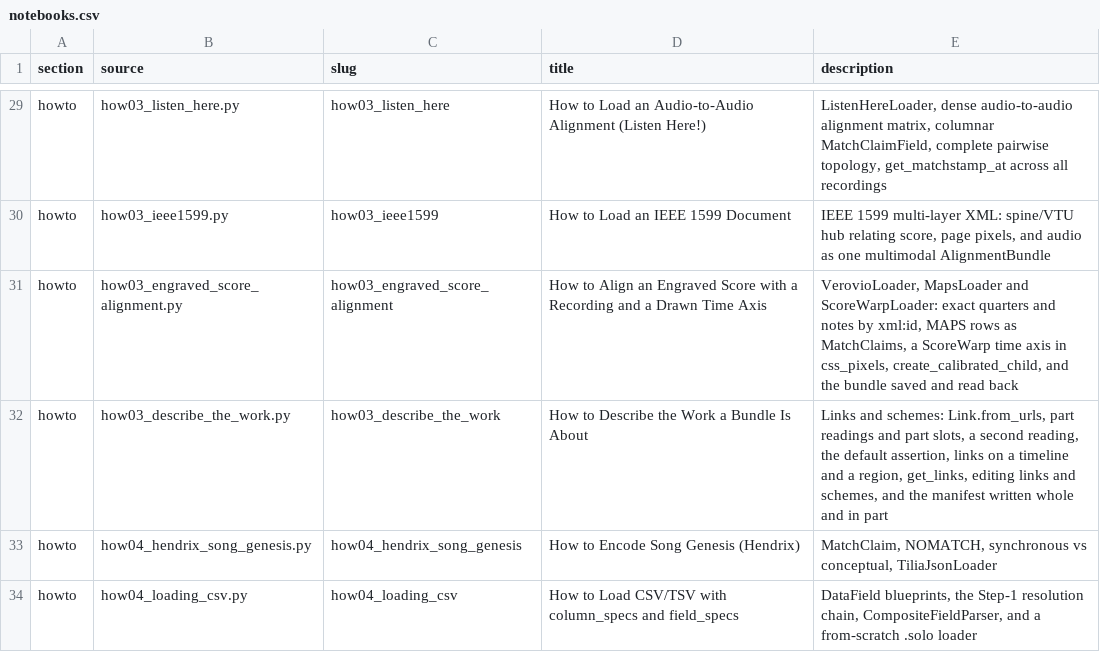
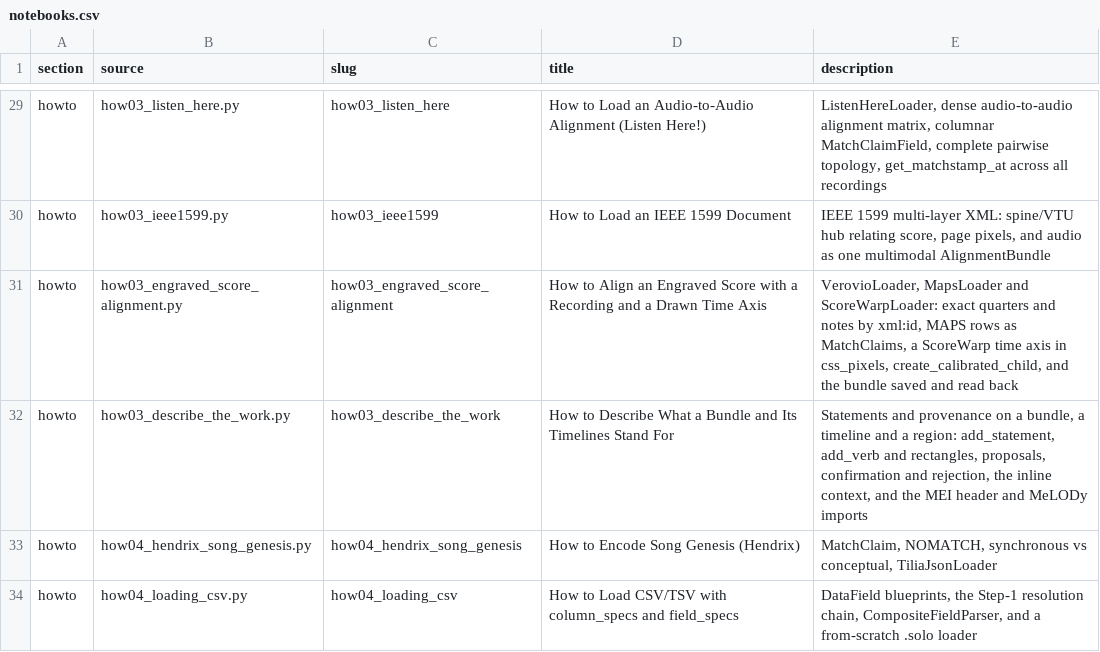
Before and after one commit to TimeToAlign/TimeToAlign, a CSV file: docs/page/notebooks.csv, drawn as a sheet; only a part is shown, gaps mark what is left out.

Commit message:
docs: describe a bundle and its timelines by statements

```diff
--- a/docs/page/notebooks.csv
+++ b/docs/page/notebooks.csv
@@ -31,3 +31,3 @@ howto,how03_ieee1599.py,how03_ieee1599,How to Load an IEEE 1599 Document,"IEEE 1
 howto,how03_engraved_score_alignment.py,how03_engraved_score_alignment,How to Align an Engraved Score with a Recording and a Drawn Time Axis,"VerovioLoader, MapsLoader and ScoreWarpLoader: exact quarters and notes by xml:id, MAPS rows as MatchClaims, a ScoreWarp time axis in css_pixels, create_calibrated_child, and the bundle saved and read back"
-howto,how03_describe_the_work.py,how03_describe_the_work,How to Describe the Work a Bundle Is About,"Links and schemes: Link.from_urls, part readings and part slots, a second reading, the default assertion, links on a timeline and a region, get_links, editing links and schemes, and the manifest written whole and in part"
+howto,how03_describe_the_work.py,how03_describe_the_work,How to Describe What a Bundle and Its Timelines Stand For,"Statements and provenance on a bundle, a timeline and a region: add_statement, add_verb and rectangles, proposals, confirmation and rejection, the inline context, and the MEI header and MeLODy imports"
 howto,how04_hendrix_song_genesis.py,how04_hendrix_song_genesis,How to Encode Song Genesis (Hendrix),"MatchClaim, NOMATCH, synchronous vs conceptual, TiliaJsonLoader"
```
Also changed, not shown: 9 other files.
